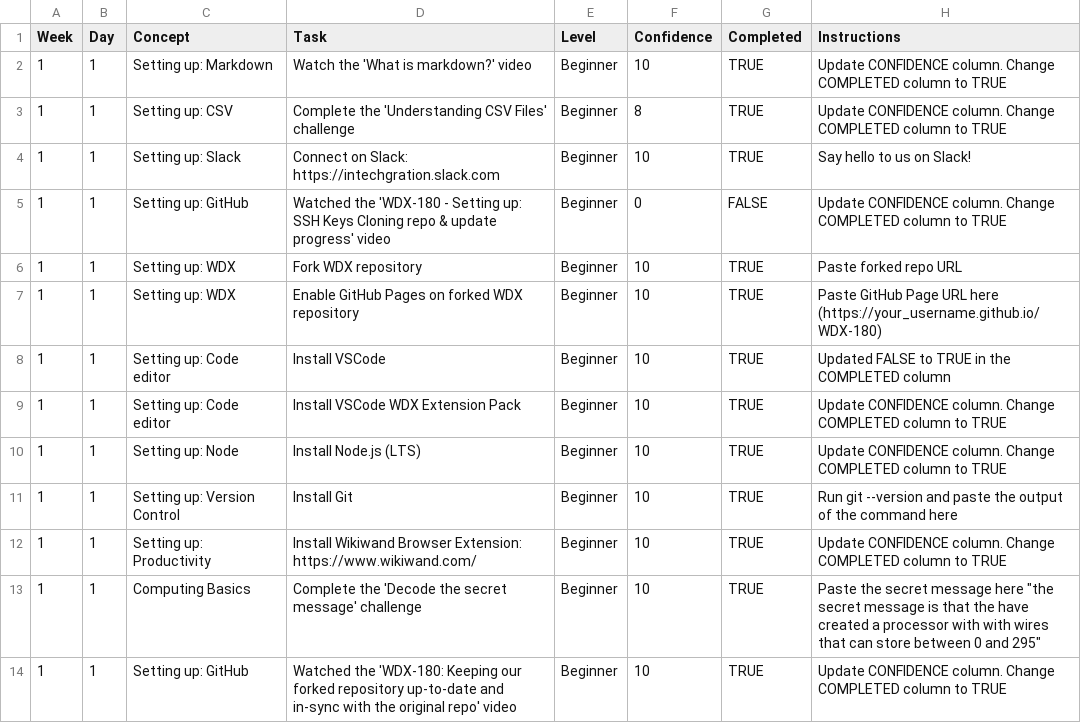
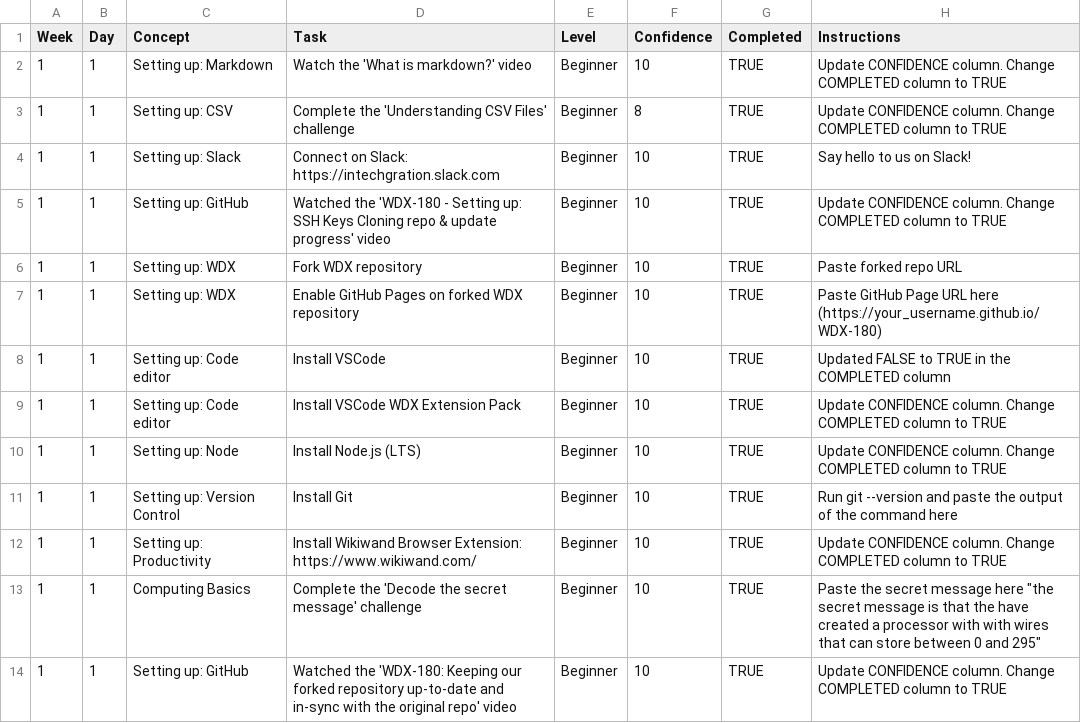
Before and after one commit to Amlima1/WDX-180, a CSV file: user/week01/progress/progress.w01.d01.csv, drawn as a sheet.

Commit message:
SSH Key completed

```diff
--- a/user/week01/progress/progress.w01.d01.csv
+++ b/user/week01/progress/progress.w01.d01.csv
@@ -4,3 +4,3 @@ Week,Day,Concept,Task,Level,Confidence,Completed,Instructions
 1,1,Setting up: Slack,Connect on Slack: https://intechgration.slack.com,Beginner,10,TRUE,Say hello to us on Slack!
-1,1,Setting up: GitHub,Watched the 'WDX-180 - Setting up: SSH Keys Cloning repo & update progress' video,Beginner,0,FALSE,Update CONFIDENCE column. Change COMPLETED column to TRUE
+1,1,Setting up: GitHub,Watched the 'WDX-180 - Setting up: SSH Keys Cloning repo & update progress' video,Beginner,10,TRUE,Update CONFIDENCE column. Change COMPLETED column to TRUE
 1,1,Setting up: WDX,Fork WDX repository,Beginner,10,TRUE,Paste forked repo URL
```
